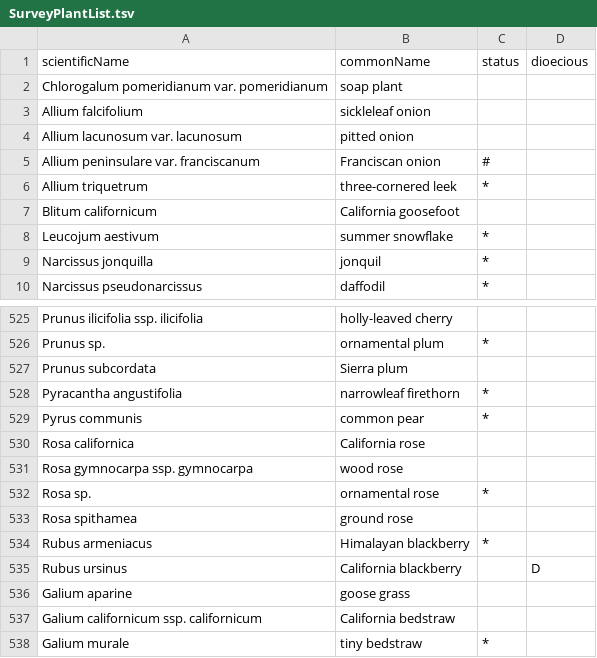
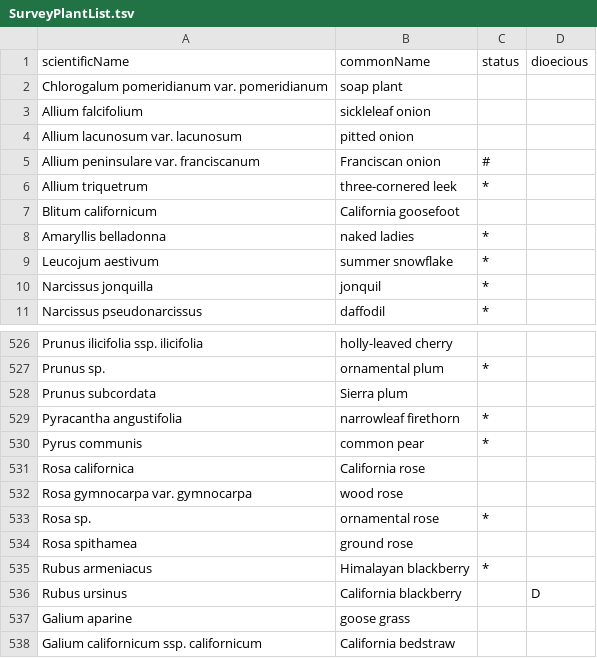
Before and after one commit to dawfedora/surveytool, a TSV file: data/SurveyPlantList.tsv, drawn as a sheet; only a part is shown, gaps mark what is left out; the shorter side is filled out with more unchanged rows; addresses are those after the commit; the diff names each change by its address in the sheet, - before the commit and + after, or states it on an @@ line.

Commit message:
Update SurveyPlantList.tsv

```diff
--- a/data/SurveyPlantList.tsv
+++ b/data/SurveyPlantList.tsv
+row 8: Amaryllis belladonna | naked ladies | *
-A532 (scientificName): Rosa gymnocarpa ssp. gymnocarpa
+A532 (scientificName): Rosa gymnocarpa var. gymnocarpa
```
